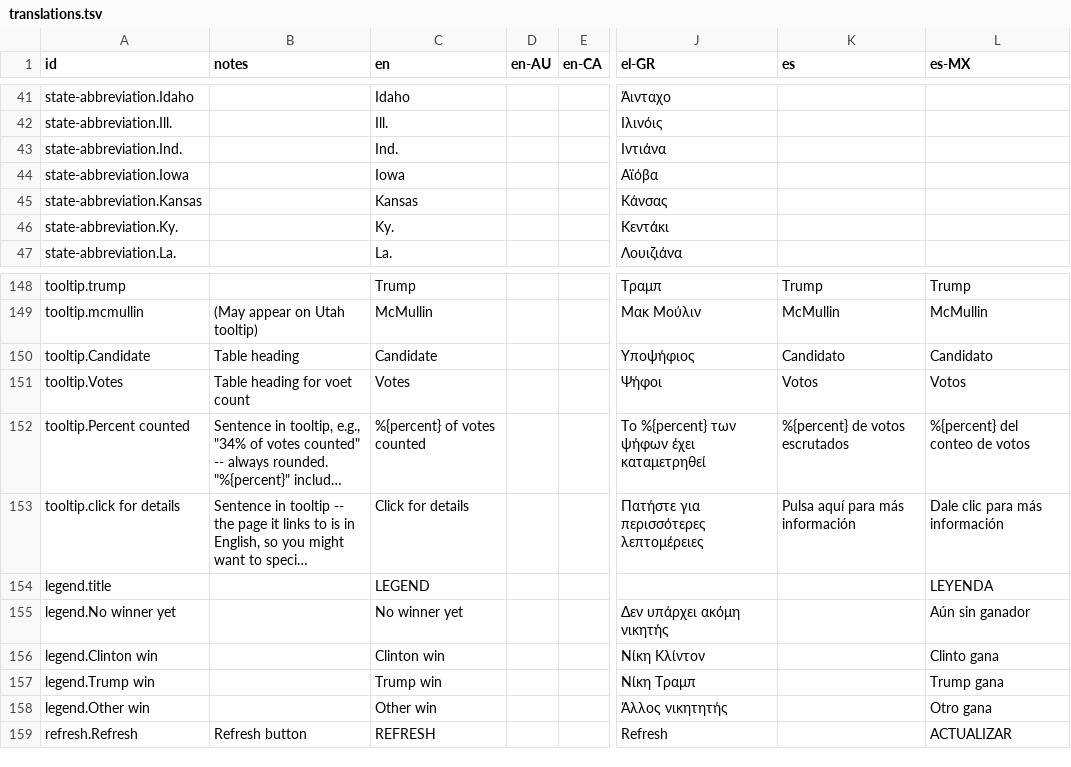
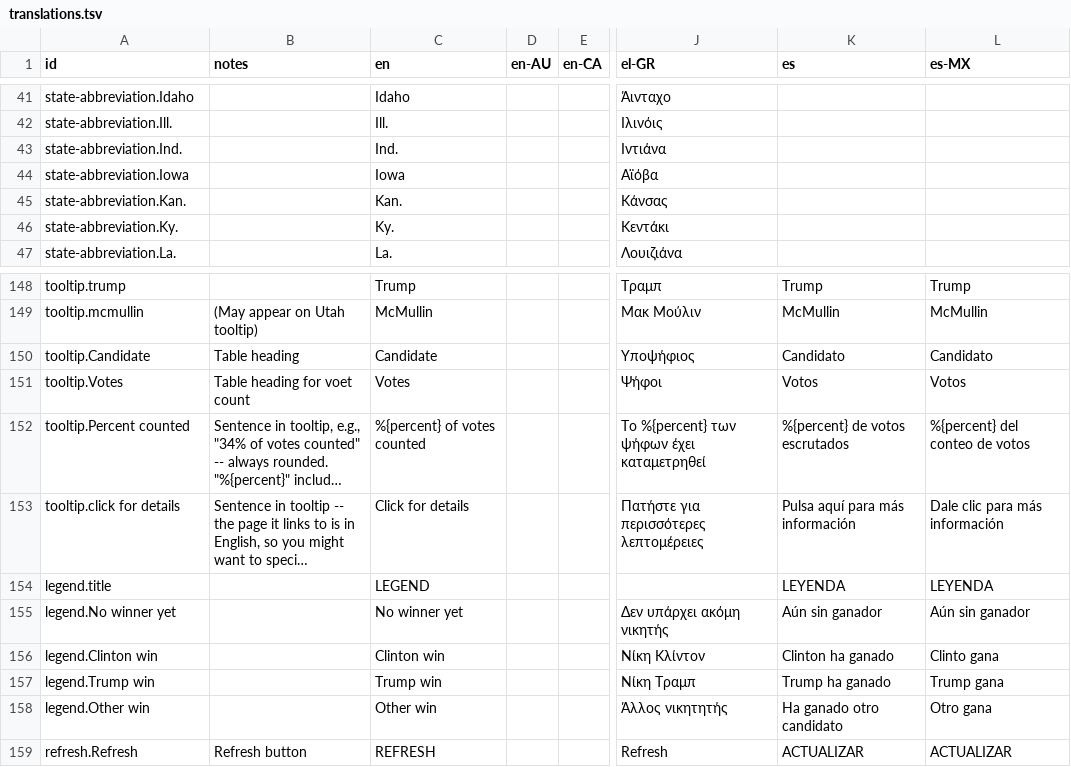
Before and after one commit to huffpostdata/decision-2016, a TSV file: app/google-sheets/translations.tsv, drawn as a sheet; only a part is shown, gaps mark what is left out; long unchanged cells end in …; the diff names each change by its address in the sheet, - before the commit and + after, or states it on an @@ line.

Commit message:
Fix state abbreviations

```diff
--- a/app/google-sheets/translations.tsv
+++ b/app/google-sheets/translations.tsv
-A45 (id): state-abbreviation.Kansas
+A45 (id): state-abbreviation.Kan.
-C45 (en): Kansas
+C45 (en): Kan.
-K154 (es): (empty)
+K154 (es): LEYENDA
-K155 (es): (empty)
+K155 (es): Aún sin ganador
-K156 (es): (empty)
+K156 (es): Clinton ha ganado
-K157 (es): (empty)
+K157 (es): Trump ha ganado
-K158 (es): (empty)
+K158 (es): Ha ganado otro candidato
-K159 (es): (empty)
+K159 (es): ACTUALIZAR
```
Also changed, not shown: app/google-sheets/regions.tsv, 5 other files.
